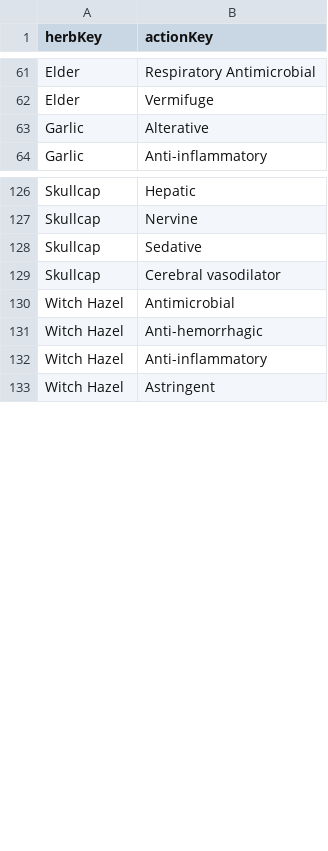
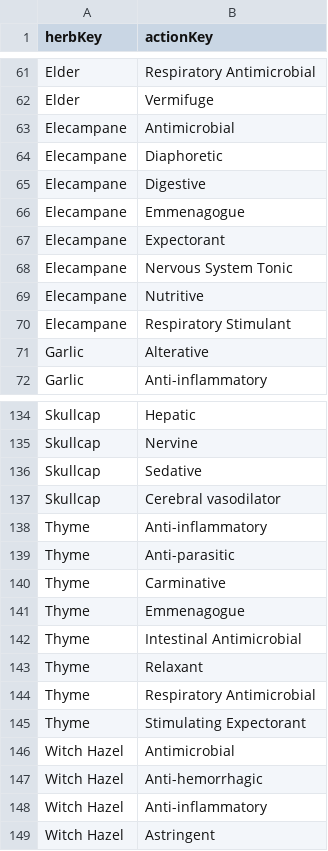
Before and after one commit to FineRhino/herb-graph5, a CSV file: data/edges-neo4j/Herb_has_Action.csv, drawn as a sheet; only a part is shown, gaps mark what is left out; the diff names each change by its address in the sheet, - before the commit and + after, or states it on an @@ line.

Commit message:
added Elecampane added Description

```diff
--- a/data/edges-neo4j/Herb_has_Action.csv
+++ b/data/edges-neo4j/Herb_has_Action.csv
+row 63: Elecampane | Antimicrobial
+row 64: Elecampane | Diaphoretic
+row 65: Elecampane | Digestive
+row 66: Elecampane | Emmenagogue
+row 67: Elecampane | Expectorant
+row 68: Elecampane | Nervous System Tonic
+row 69: Elecampane | Nutritive
+row 70: Elecampane | Respiratory Stimulant
+row 138: Thyme | Anti-inflammatory
+row 139: Thyme | Anti-parasitic
+row 140: Thyme | Carminative
+row 141: Thyme | Emmenagogue
+row 142: Thyme | Intestinal Antimicrobial
+row 143: Thyme | Relaxant
+row 144: Thyme | Respiratory Antimicrobial
+row 145: Thyme | Stimulating Expectorant
```
Also changed, not shown: data/edges-neo4j/Herb_has_Constituent.csv, data/edges-neo4j/Herb_has_EnergeticQuality.csv, 9 other files.
